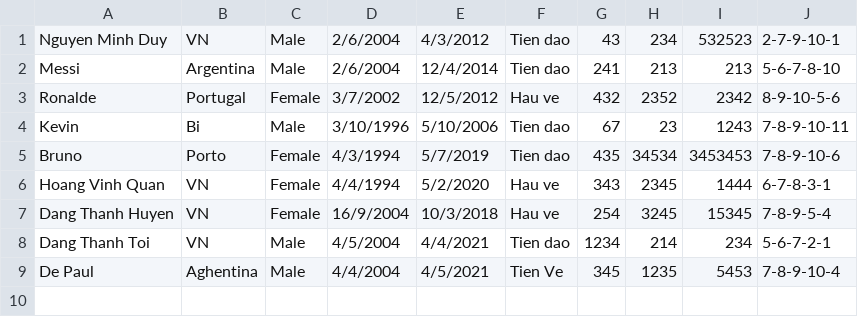
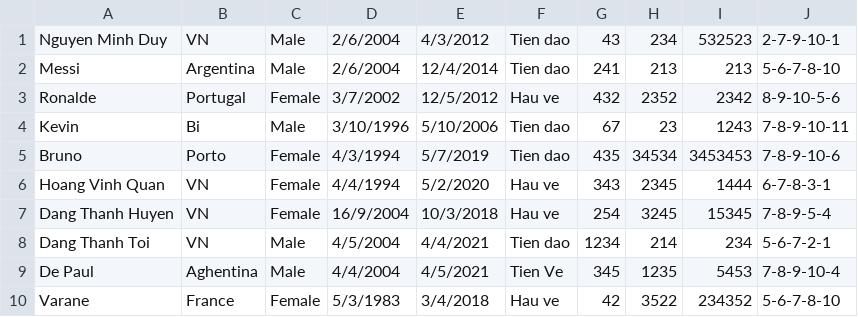
Before and after one commit to haruhamy/BTL_Java, a CSV file: Data.csv, drawn as a sheet; the diff names each change by its address in the sheet, - before the commit and + after, or states it on an @@ line.

```diff
--- a/Data.csv
+++ b/Data.csv
+row 10: Varane | France | Female | 5/3/1983 | 3/4/2018 | Hau ve | 42 | 3522 | 234352 | 5-6-7-8-10
```
Also changed, not shown: 1 other file.
